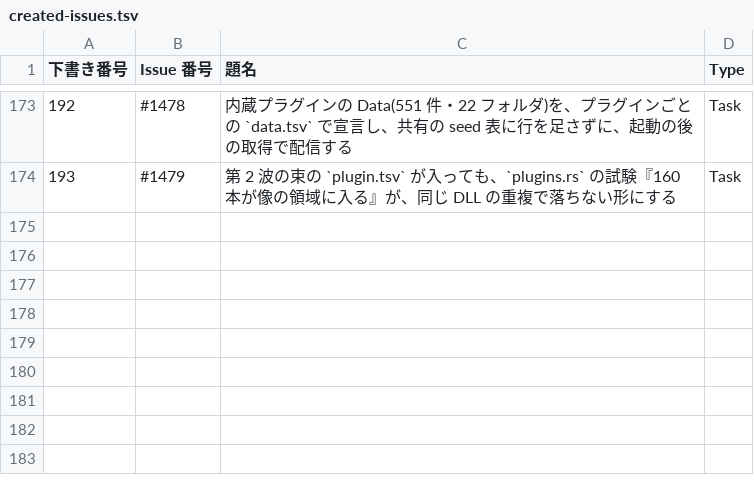
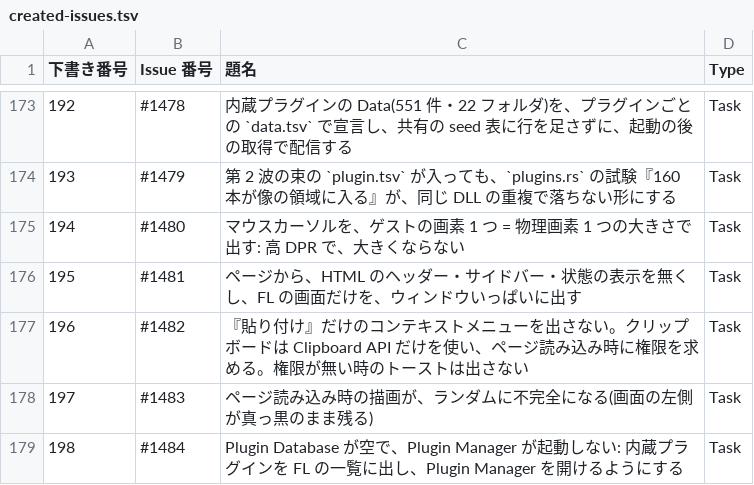
Before and after one commit to signature-studio/signature-studio, a TSV file: pm-work/created-issues.tsv, drawn as a sheet; only a part is shown, gaps mark what is left out; the diff names each change by its address in the sheet, - before the commit and + after, or states it on an @@ line.

```diff
--- a/pm-work/created-issues.tsv
+++ b/pm-work/created-issues.tsv
+row 175: 194 | #1480 | マウスカーソルを、ゲストの画素 1 つ = 物理画素 1 つの大きさで出す: 高 DPR で、大きくならない | Task
+row 176: 195 | #1481 | ページから、HTML のヘッダー・サイドバー・状態の表示を無くし、FL の画面だけを、ウィンドウいっぱいに出す | Task
+row 177: 196 | #1482 | 『貼り付け』だけのコンテキストメニューを出さない。クリップボードは Clipboard API だけを使い、ページ読み込み時に権限を求める。権限が無い時のトーストは出さない | Task
+row 178: 197 | #1483 | ページ読み込み時の描画が、ランダムに不完全になる(画面の左側が真っ黒のまま残る) | Task
+row 179: 198 | #1484 | Plugin Database が空で、Plugin Manager が起動しない: 内蔵プラグインを FL の一覧に出し、Plugin Manager を開けるようにする | Task
```
Also changed, not shown: pm-work/ledger/instructions.tsv, 5 other files.
